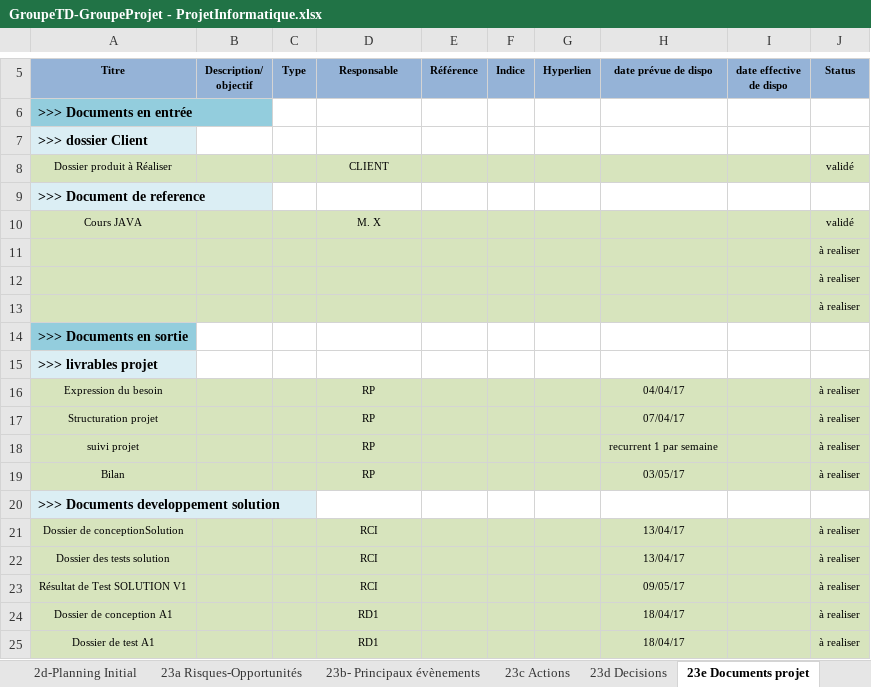
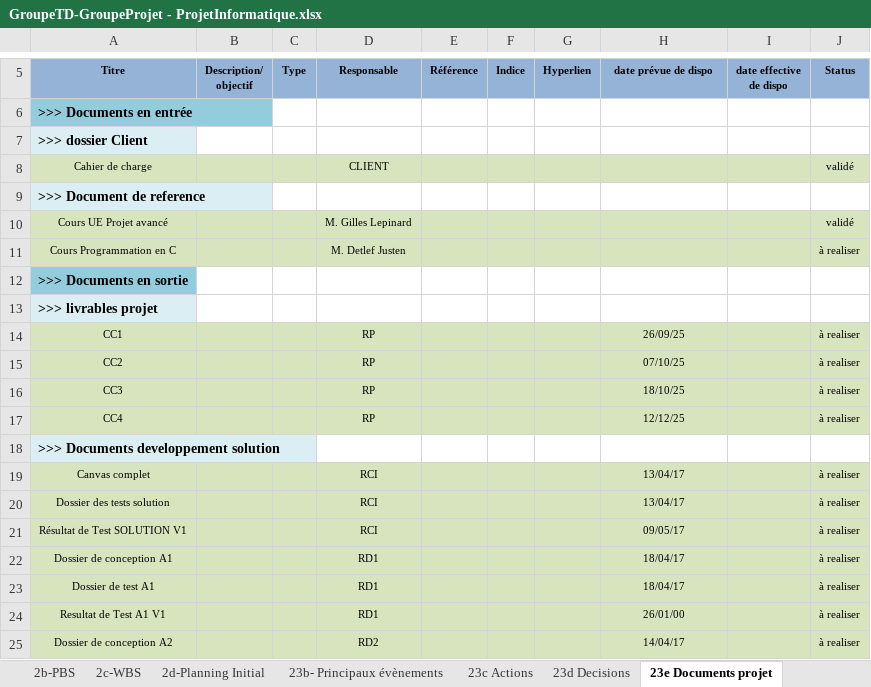
Before and after one commit to ngouadjeudunant-ux/tsp_projet_2025, an Excel workbook: tools/fichier_excel/GroupeTD-GroupeProjet - ProjetInformatique.xlsx, sheet 23e Documents projet, drawn as a sheet; only a part is shown, gaps mark what is left out; the shorter side is filled out with more unchanged rows; values as stored, in another font and other column widths than the file's, no borders; charts and pictures not drawn; removed rows and columns are numbered as before the commit, all else as after; the diff names each change by its address in the sheet, - before the commit and + after, or states it on an @@ line.

Commit message:
canvas

```diff
--- a/tools/fichier_excel/GroupeTD-GroupeProjet - ProjetInformatique.xlsx (sheet 23e Documents projet)
+++ b/tools/fichier_excel/GroupeTD-GroupeProjet - ProjetInformatique.xlsx (sheet 23e Documents projet)
-A8 (Titre): Dossier produit à Réaliser
+A8 (Titre): Cahier de charge
-row 10: Cours JAVA |  |  | M. X |  |  |  |  |  | validé
-row 11:  |  |  |  |  |  |  |  |  | à realiser
-row 12:  |  |  |  |  |  |  |  |  | à realiser
-row 13:  |  |  |  |  |  |  |  |  | à realiser
+row 10: Cours UE Projet avancé |  |  | M. Gilles Lepinard |  |  |  |  |  | validé
+row 11: Cours Programmation en C |  |  | M. Detlef Justen |  |  |  |  |  | à realiser
-A14 (Titre): Expression du besoin
+A14 (Titre): CC1
-H14 (date prévue de dispo): 04/04/17
+H14 (date prévue de dispo): 26/09/25
-A15 (Titre): Structuration projet
+A15 (Titre): CC2
-H15 (date prévue de dispo): 07/04/17
+H15 (date prévue de dispo): 07/10/25
-row 18: suivi projet |  |  | RP |  |  |  | recurrent 1 par semaine |  | à realiser
-A16 (Titre): Bilan
+A16 (Titre): CC3
-H16 (date prévue de dispo): 03/05/17
+H16 (date prévue de dispo): 18/10/25
+row 17: CC4 |  |  | RP |  |  |  | 12/12/25 |  | à realiser
-A19 (Titre): Dossier de conceptionSolution
+A19 (Titre): Canvas complet
```
Also changed, not shown: sheet 23f Livrables projet, sheet 23c Actions, sheet 3a-Planning courant, sheet 23a Risques-Opportunités, sheet 23d Decisions, sheet 23b- Principaux évènements, other sheet tabs, formulas that keep their value, charts or pictures.
